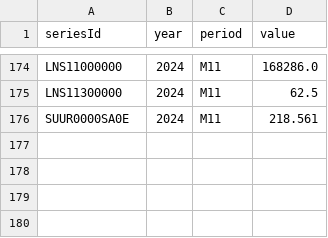
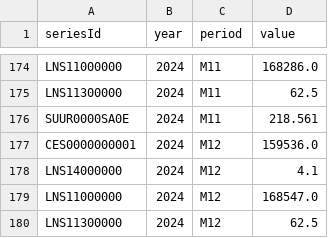
Before and after one commit to jgamboaurrego/SemesterProject_Gamboa, a CSV file: bls_data.csv, drawn as a sheet; only a part is shown, gaps mark what is left out; the diff names each change by its address in the sheet, - before the commit and + after, or states it on an @@ line.

Commit message:
Add changes

```diff
--- a/bls_data.csv
+++ b/bls_data.csv
+row 177: CES0000000001 | 2024 | M12 | 159536.0
+row 178: LNS14000000 | 2024 | M12 | 4.1
+row 179: LNS11000000 | 2024 | M12 | 168547.0
+row 180: LNS11300000 | 2024 | M12 | 62.5
```
